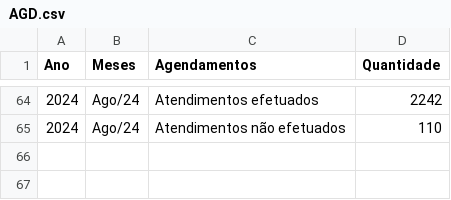
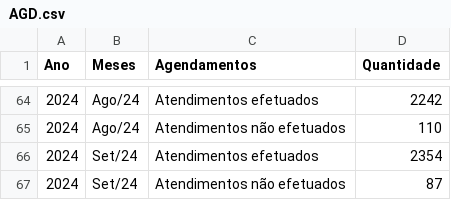
Before and after one commit to pedrowash/AMB_Project, a CSV file: data/AGD.csv, drawn as a sheet; only a part is shown, gaps mark what is left out; the diff names each change by its address in the sheet, - before the commit and + after, or states it on an @@ line.

```diff
--- a/data/AGD.csv
+++ b/data/AGD.csv
+row 66: 2024 | Set/24 | Atendimentos efetuados | 2354
+row 67: 2024 | Set/24 | Atendimentos não efetuados | 87
```
Also changed, not shown: data/ATD.csv, 41 other files.
